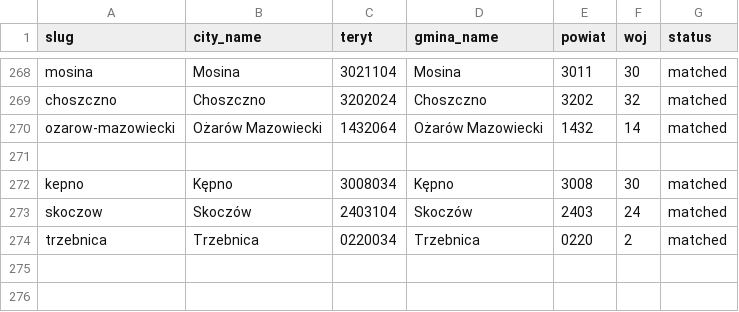
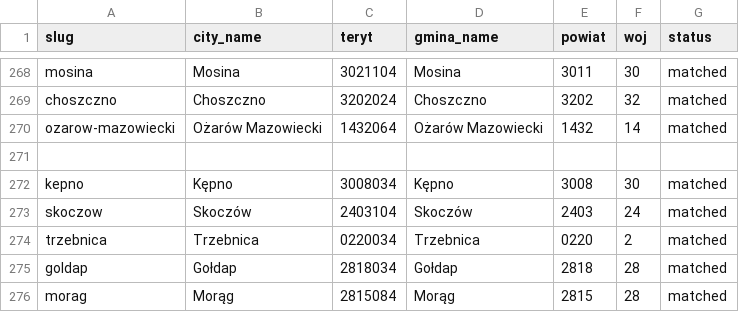
Before and after one commit to patrykorwat/radoskop, a CSV file: docs/units/city_teryt_map.csv, drawn as a sheet; only a part is shown, gaps mark what is left out; the diff names each change by its address in the sheet, - before the commit and + after, or states it on an @@ line.

Commit message:
Add TERYT map rows for Gołdap and Morąg

```diff
--- a/docs/units/city_teryt_map.csv
+++ b/docs/units/city_teryt_map.csv
+row 275: goldap | Gołdap | 2818034 | Gołdap | 2818 | 28 | matched
+row 276: morag | Morąg | 2815084 | Morąg | 2815 | 28 | matched
```
